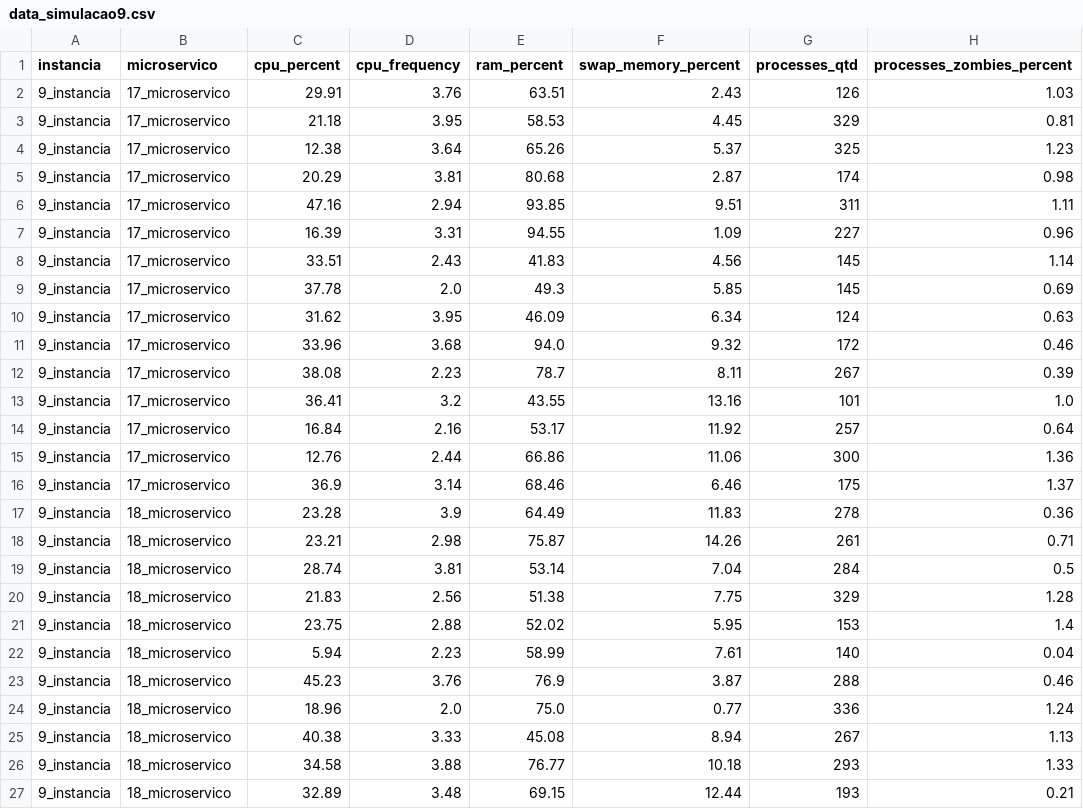
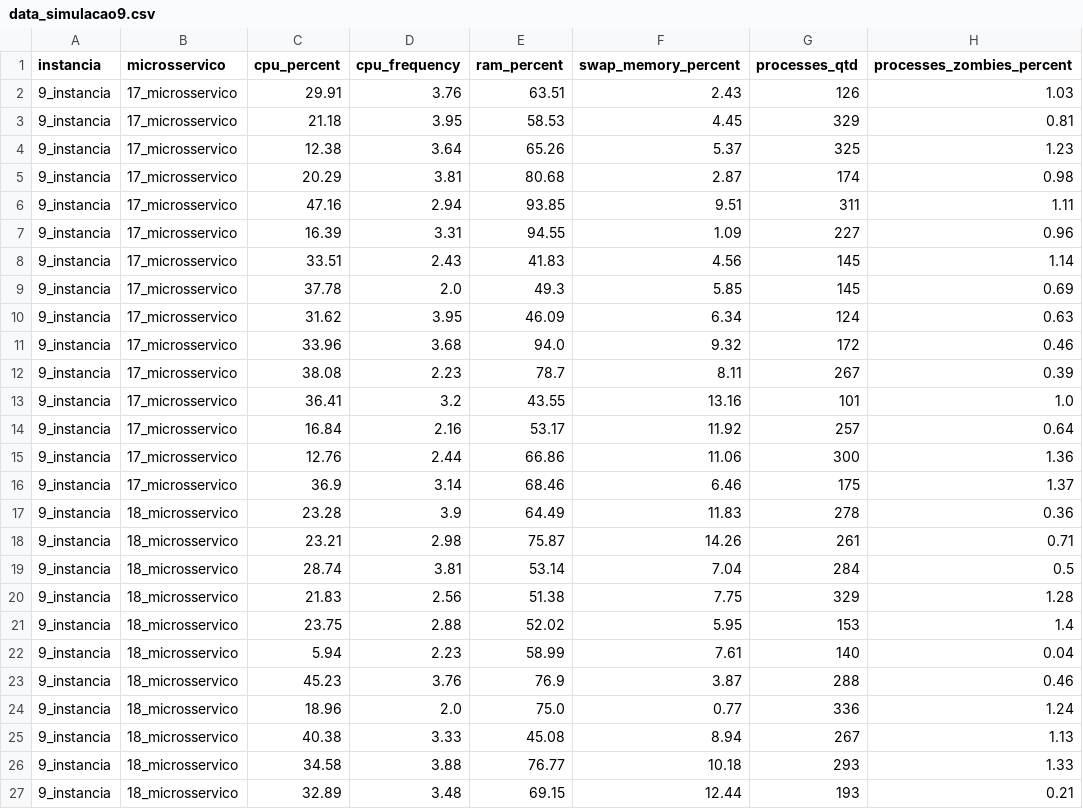
Before and after one commit to microhub-project/File-analysis, a CSV file: data_simulacao9.csv, drawn as a sheet; only a part is shown; the diff names each change by its address in the sheet, - before the commit and + after, or states it on an @@ line.

Commit message:
Update data_simulacao9.csv

```diff
--- a/data_simulacao9.csv
+++ b/data_simulacao9.csv
-B1: microservico
+B1: microsservico
-B2:B16 (microsservico): 17_microservico
+B2:B16 (microsservico): 17_microsservico
-B17:B27 (microsservico): 18_microservico
+B17:B27 (microsservico): 18_microsservico
```
